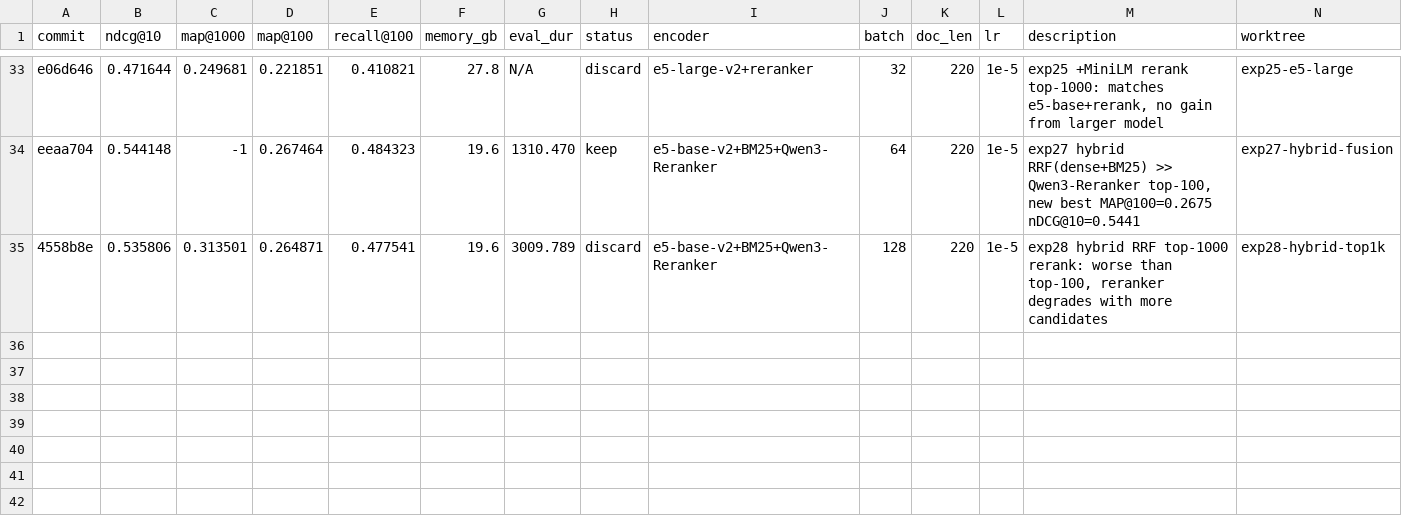
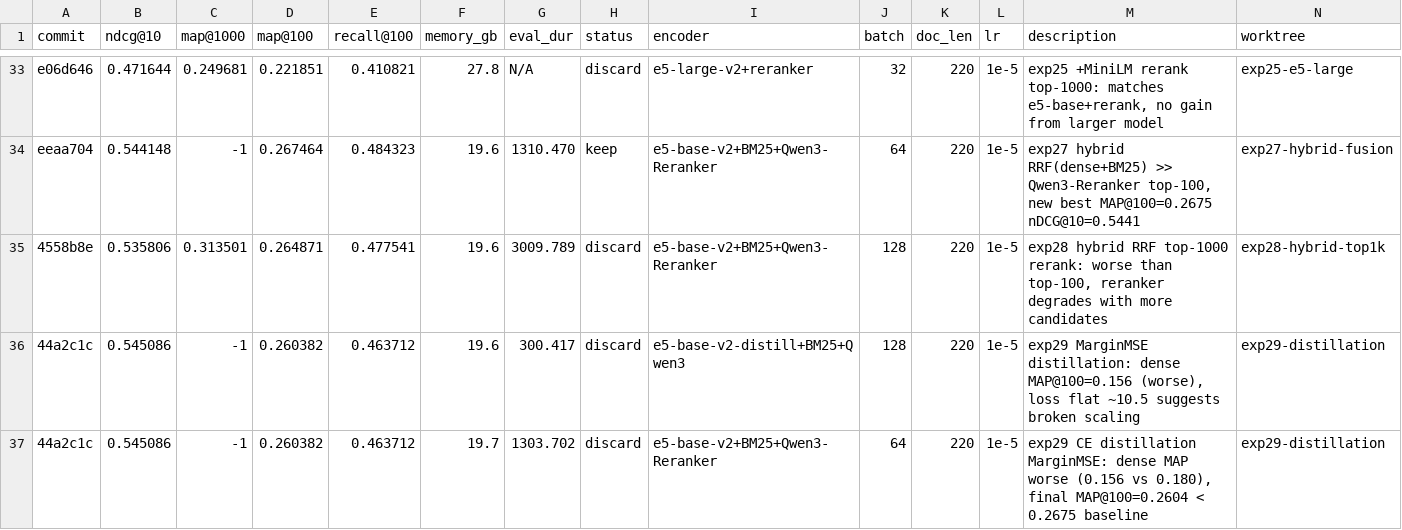
Before and after one commit to rankun203/retrieval-autoresearch, a TSV file: results.tsv, drawn as a sheet; only a part is shown, gaps mark what is left out.

```diff
--- a/results.tsv
+++ b/results.tsv
@@ -35 +35,3 @@ eeaa704	0.544148	-1	0.267464	0.484323	19.6	1310.470	keep	e5-base-v2+BM25+Qwen3-R
 4558b8e	0.535806	0.313501	0.264871	0.477541	19.6	3009.789	discard	e5-base-v2+BM25+Qwen3-Reranker	128	220	1e-5	exp28 hybrid RRF top-1000 rerank: worse than top-100, reranker degrades with more candidates	exp28-hybrid-top1k
+44a2c1c	0.545086	-1	0.260382	0.463712	19.6	300.417	discard	e5-base-v2-distill+BM25+Qwen3	128	220	1e-5	exp29 MarginMSE distillation: dense MAP@100=0.156 (worse), loss flat ~10.5 suggests broken scaling	exp29-distillation
+44a2c1c	0.545086	-1	0.260382	0.463712	19.7	1303.702	discard	e5-base-v2+BM25+Qwen3-Reranker	64	220	1e-5	exp29 CE distillation MarginMSE: dense MAP worse (0.156 vs 0.180), final MAP@100=0.2604 < 0.2675 baseline	exp29-distillation
```
Also changed, not shown: 2 other files.
